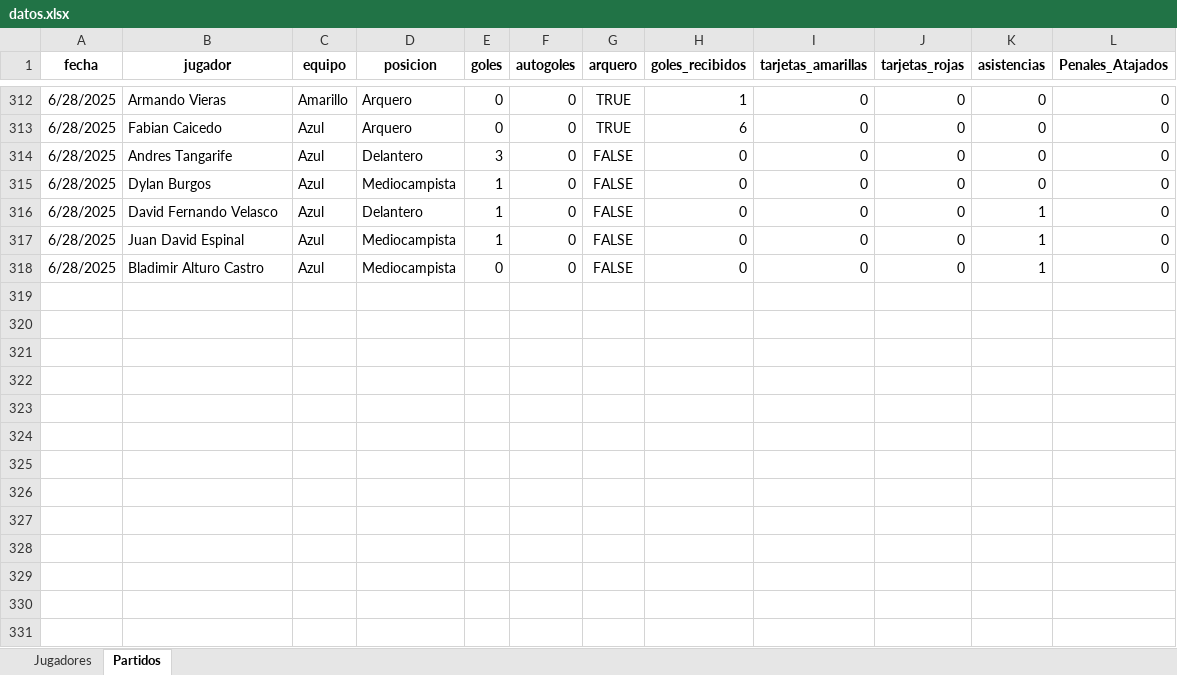
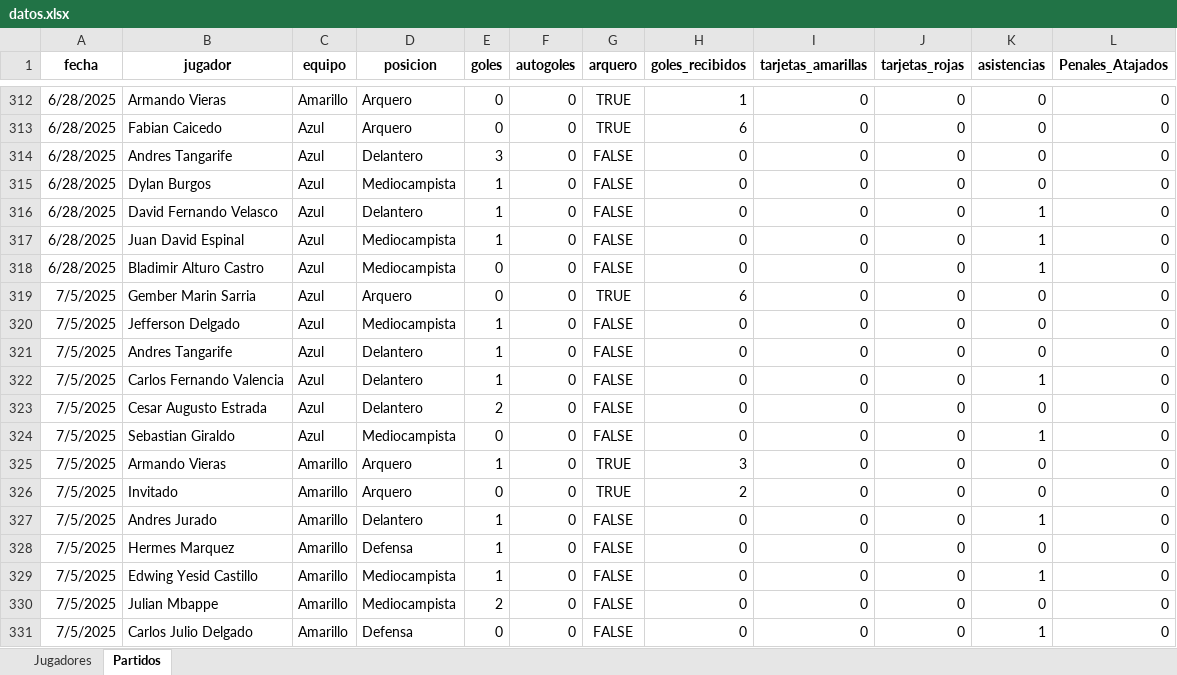
Before and after one commit to mgember/legendarios-fc, an Excel workbook: datos.xlsx, sheet Partidos, drawn as a sheet; only a part is shown, gaps mark what is left out; values as stored, in another font and other column widths than the file's, no borders; charts and pictures not drawn; the diff names each change by its address in the sheet, - before the commit and + after, or states it on an @@ line.

Commit message:
Add files via upload

```diff
--- a/datos.xlsx (sheet Partidos)
+++ b/datos.xlsx (sheet Partidos)
+row 319: 7/5/2025 | Gember Marin Sarria | Azul | Arquero | 0 | 0 | TRUE | 6 | 0 | 0 | 0 | 0
+row 320: 7/5/2025 | Jefferson Delgado | Azul | Mediocampista | 1 | 0 | FALSE | 0 | 0 | 0 | 0 | 0
+row 321: 7/5/2025 | Andres Tangarife | Azul | Delantero | 1 | 0 | FALSE | 0 | 0 | 0 | 0 | 0
+row 322: 7/5/2025 | Carlos Fernando Valencia | Azul | Delantero | 1 | 0 | FALSE | 0 | 0 | 0 | 1 | 0
+row 323: 7/5/2025 | Cesar Augusto Estrada | Azul | Delantero | 2 | 0 | FALSE | 0 | 0 | 0 | 0 | 0
+row 324: 7/5/2025 | Sebastian Giraldo | Azul | Mediocampista | 0 | 0 | FALSE | 0 | 0 | 0 | 1 | 0
+row 325: 7/5/2025 | Armando Vieras | Amarillo | Arquero | 1 | 0 | TRUE | 3 | 0 | 0 | 0 | 0
+row 326: 7/5/2025 | Invitado | Amarillo | Arquero | 0 | 0 | TRUE | 2 | 0 | 0 | 0 | 0
+row 327: 7/5/2025 | Andres Jurado | Amarillo | Delantero | 1 | 0 | FALSE | 0 | 0 | 0 | 1 | 0
+row 328: 7/5/2025 | Hermes Marquez | Amarillo | Defensa | 1 | 0 | FALSE | 0 | 0 | 0 | 0 | 0
+row 329: 7/5/2025 | Edwing Yesid Castillo | Amarillo | Mediocampista | 1 | 0 | FALSE | 0 | 0 | 0 | 1 | 0
+row 330: 7/5/2025 | Julian Mbappe | Amarillo | Mediocampista | 2 | 0 | FALSE | 0 | 0 | 0 | 0 | 0
+row 331: 7/5/2025 | Carlos Julio Delgado | Amarillo | Defensa | 0 | 0 | FALSE | 0 | 0 | 0 | 1 | 0
```
